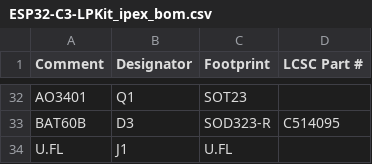
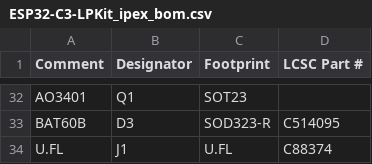
Before and after one commit to LaskaKit/ESP32-C3-LPKit, a CSV file: Production/ipex/ESP32-C3-LPKit_ipex_bom.csv, drawn as a sheet; only a part is shown, gaps mark what is left out.

```diff
--- a/Production/ipex/ESP32-C3-LPKit_ipex_bom.csv
+++ b/Production/ipex/ESP32-C3-LPKit_ipex_bom.csv
@@ -33,2 +33,2 @@ AO3401,Q1,SOT23,
 BAT60B,D3,SOD323-R,C514095
-U.FL,J1,U.FL,
+U.FL,J1,U.FL,C88374
```
Also changed, not shown: Production/ant/ESP32-C3-LPKit_ant_bom.csv, Production/ant/ESP32-C3-LPKit_top_cpl.csv, 3 other files.
